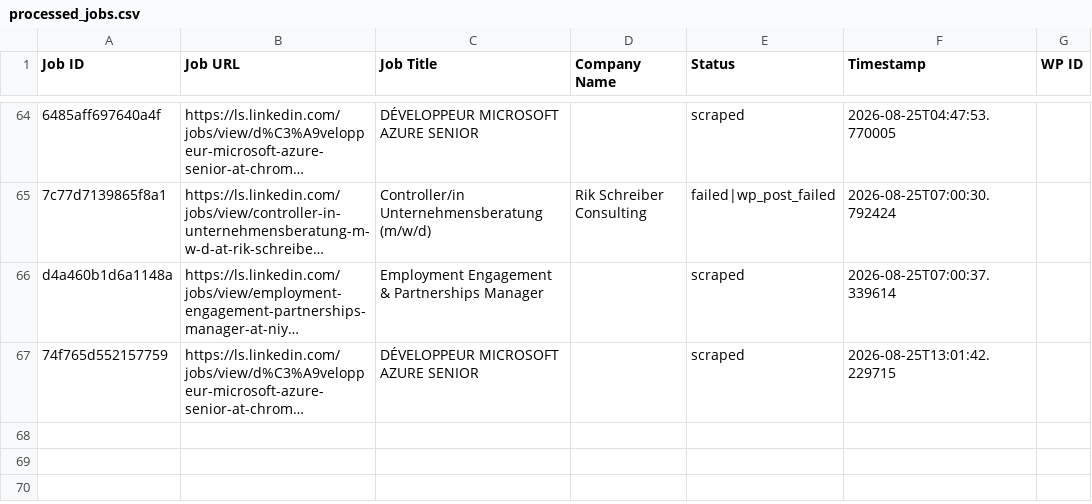
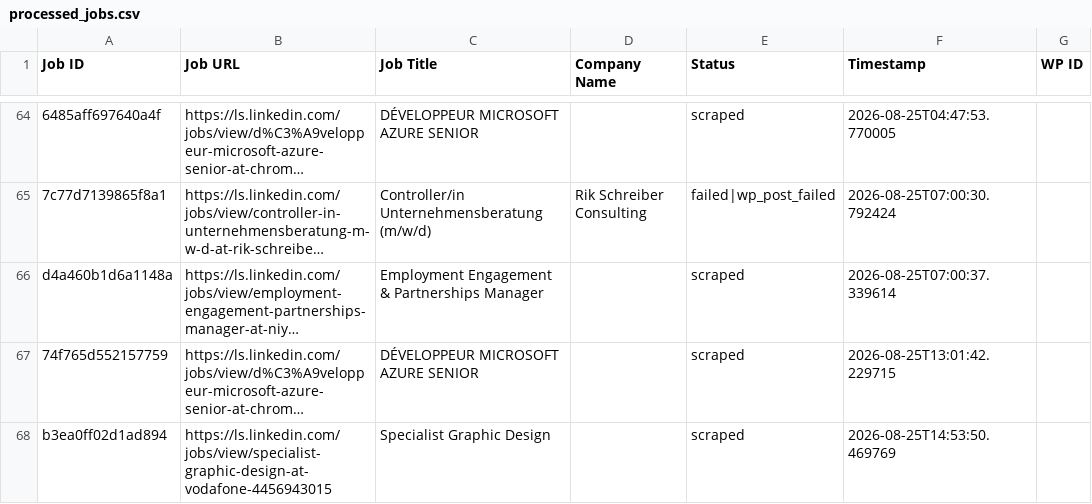
Before and after one commit to innovationinc2000/ls, a CSV file: processed_jobs.csv, drawn as a sheet; only a part is shown, gaps mark what is left out; long unchanged cells end in …; the diff names each change by its address in the sheet, - before the commit and + after, or states it on an @@ line.

```diff
--- a/processed_jobs.csv
+++ b/processed_jobs.csv
+row 68: b3ea0ff02d1ad894 | https://ls.linkedin.com/jobs/view/specialist-graphic-design-at-vodafone-4456943015 | Specialist Graphic Design |  | scraped | 2026-08-25T14:53:50.469769
```
